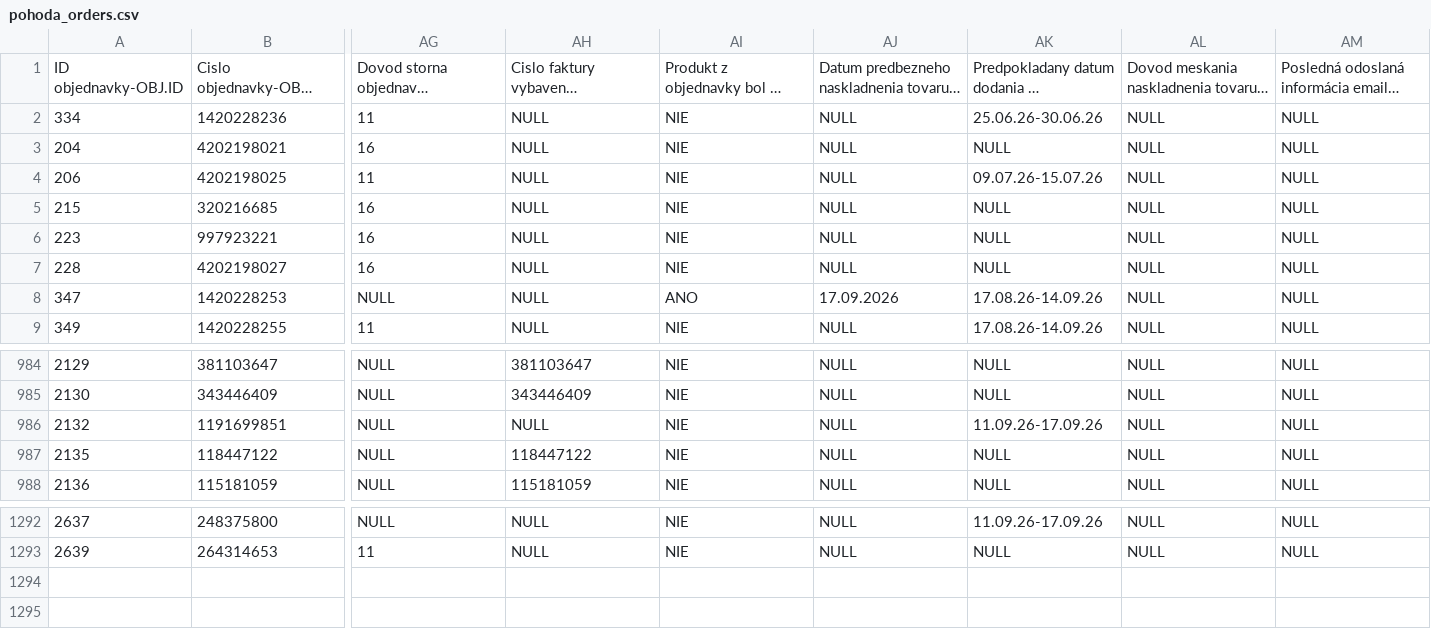
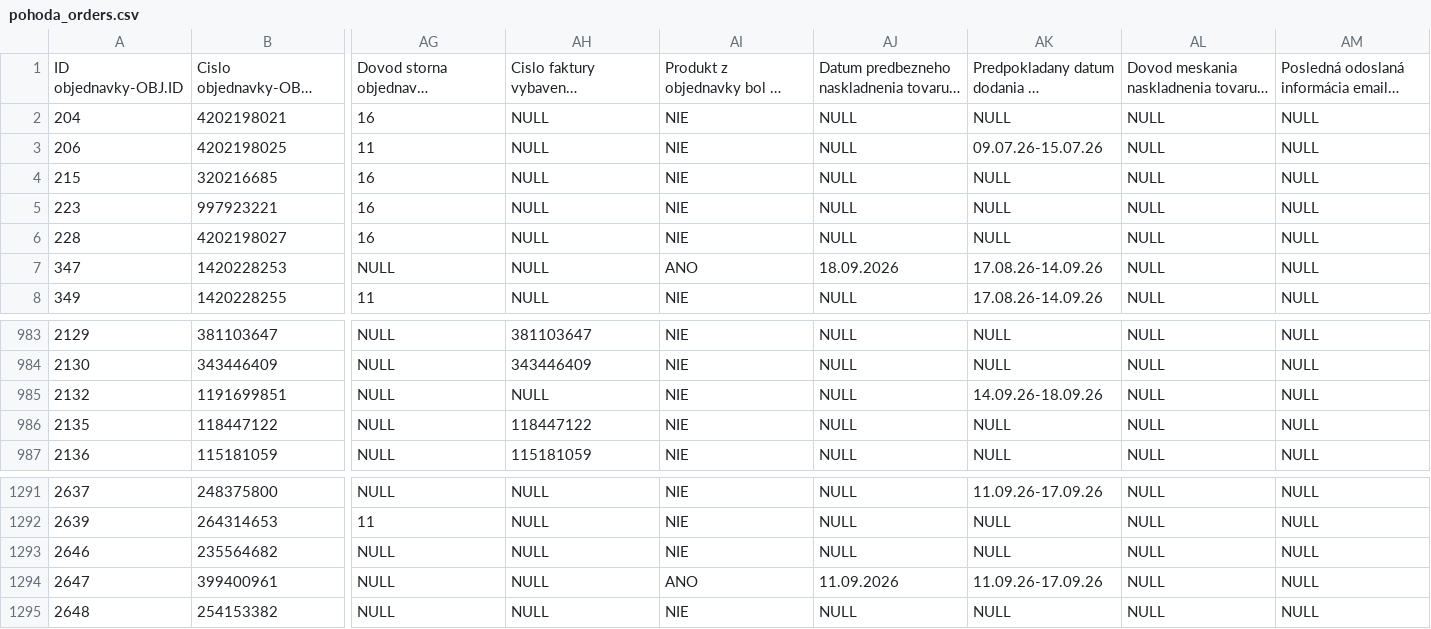
Before and after one commit to siso9993/orders-api, a CSV file: api/pohoda_orders.csv, drawn as a sheet; only a part is shown, gaps mark what is left out; long unchanged cells end in …; removed rows and columns are numbered as before the commit, all else as after; rows hold the shown columns only; the diff names each change by its address in the sheet, - before the commit and + after, or states it on an @@ line.

```diff
--- a/api/pohoda_orders.csv
+++ b/api/pohoda_orders.csv
-row 2: 334 | 1420228236 | 11 | NULL | NIE | NULL | 25.06.26-30.06.26 | NULL | NULL
-AJ7: 17.09.2026
+AJ7: 18.09.2026
-AK985: 11.09.26-17.09.26
+AK985: 14.09.26-18.09.26
+row 1293: 2646 | 235564682 | NULL | NULL | NIE | NULL | NULL | NULL | NULL
+row 1294: 2647 | 399400961 | NULL | NULL | ANO | 11.09.2026 | 11.09.26-17.09.26 | NULL | NULL
+row 1295: 2648 | 254153382 | NULL | NULL | NIE | NULL | NULL | NULL | NULL
```
